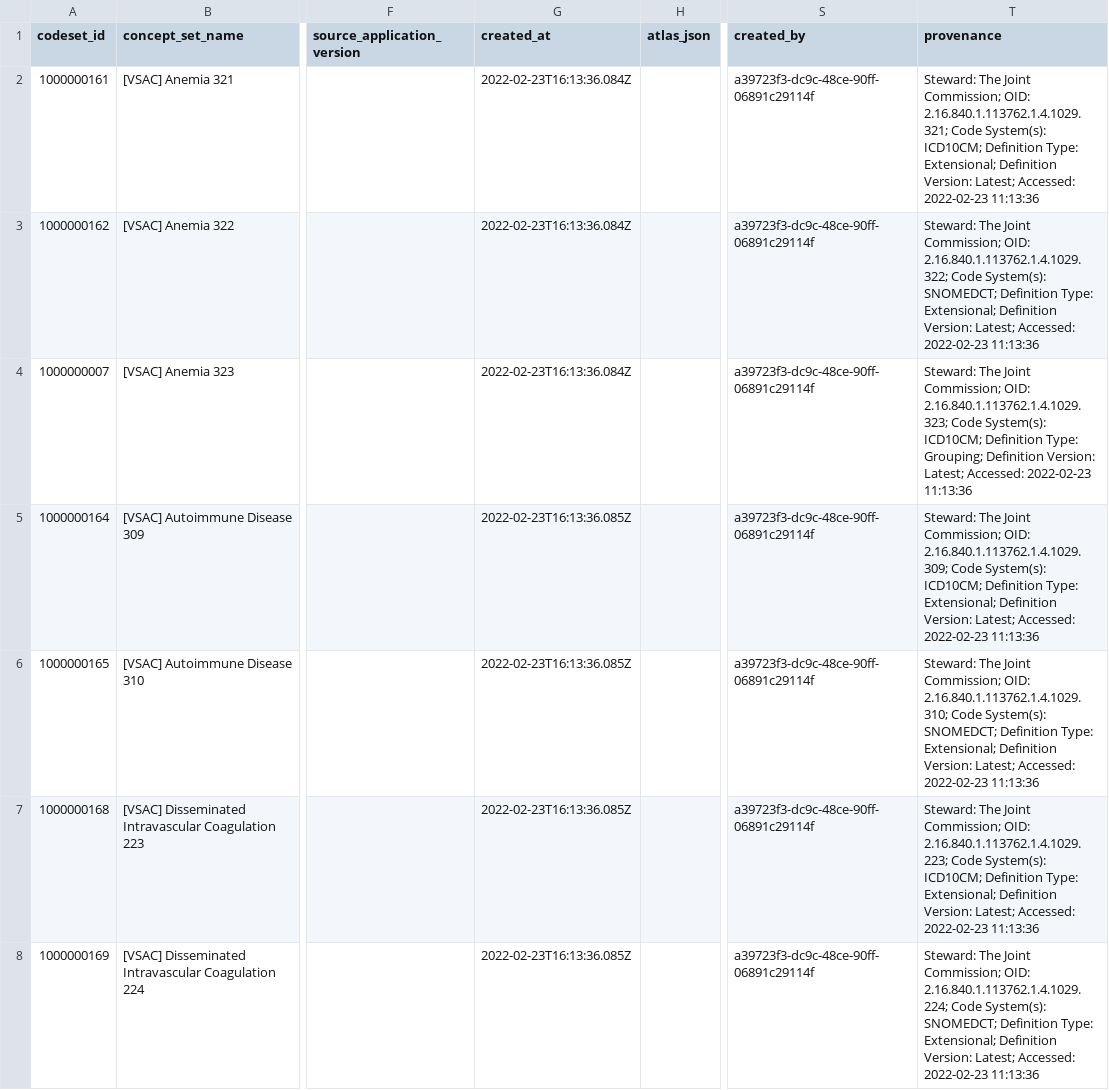
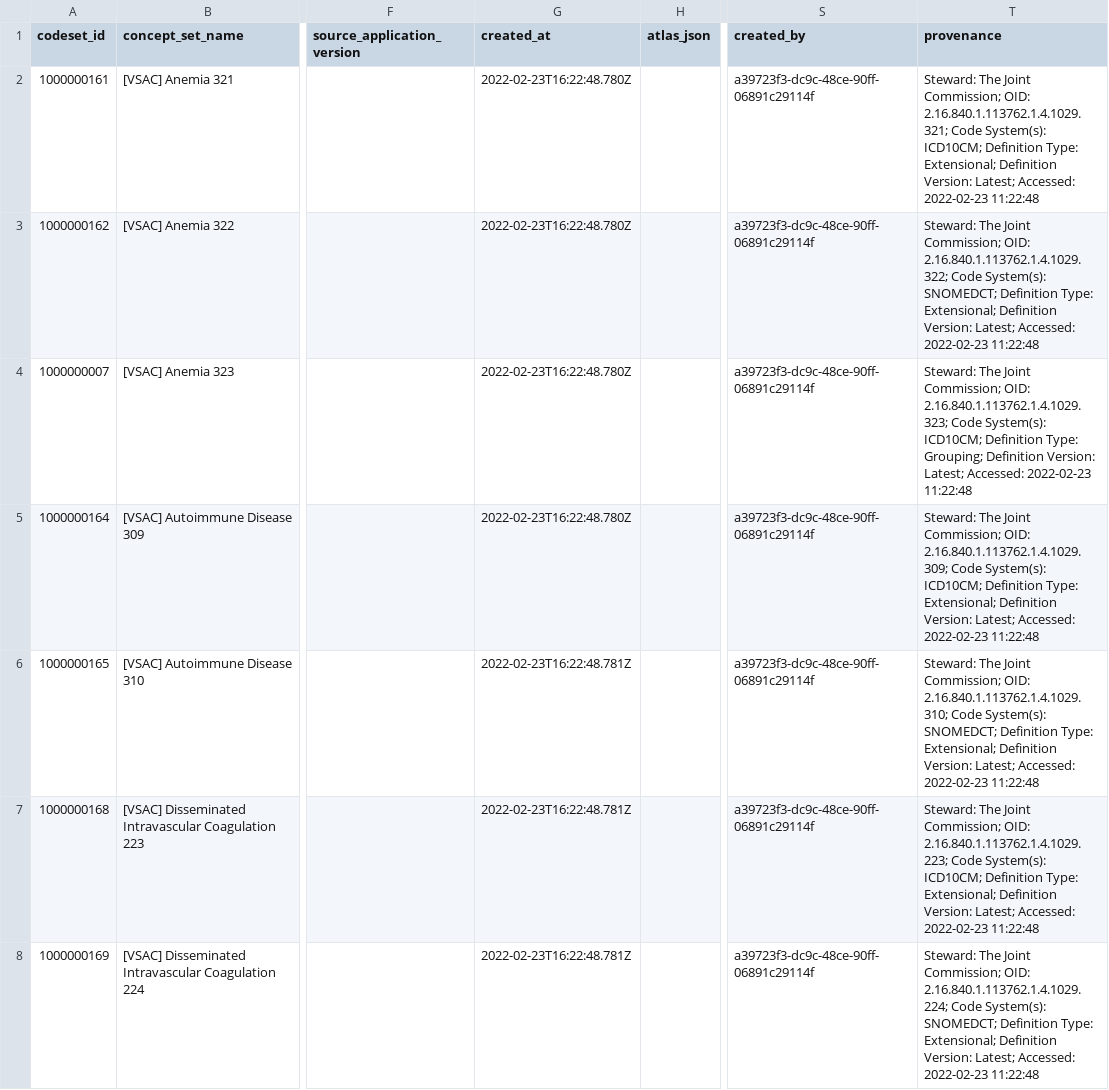
Before and after one commit to jhu-bids/TermHub, a CSV file: output/code_sets/2022.02.23/code_sets.csv, drawn as a sheet; only a part is shown, gaps mark what is left out; the diff covers the shown part only; the diff names each change by its address in the sheet, - before the commit and + after, or states it on an @@ line.

```diff
--- a/output/code_sets/2022.02.23/code_sets.csv
+++ b/output/code_sets/2022.02.23/code_sets.csv
-G2:G4 (created_at): 2022-02-23T16:13:36.084Z
+G2:G4 (created_at): 2022-02-23T16:22:48.780Z
-T2 (provenance): …Accessed: 2022-02-23 11:13:36
+T2 (provenance): …Accessed: 2022-02-23 11:22:48
-T3 (provenance): …Accessed: 2022-02-23 11:13:36
+T3 (provenance): …Accessed: 2022-02-23 11:22:48
-T4 (provenance): …Accessed: 2022-02-23 11:13:36
+T4 (provenance): …Accessed: 2022-02-23 11:22:48
-G5 (created_at): 2022-02-23T16:13:36.085Z
+G5 (created_at): 2022-02-23T16:22:48.780Z
-T5 (provenance): …Accessed: 2022-02-23 11:13:36
+T5 (provenance): …Accessed: 2022-02-23 11:22:48
-G6:G8 (created_at): 2022-02-23T16:13:36.085Z
+G6:G8 (created_at): 2022-02-23T16:22:48.781Z
-T6 (provenance): …Accessed: 2022-02-23 11:13:36
+T6 (provenance): …Accessed: 2022-02-23 11:22:48
-T7 (provenance): …Accessed: 2022-02-23 11:13:36
+T7 (provenance): …Accessed: 2022-02-23 11:22:48
-T8 (provenance): …Accessed: 2022-02-23 11:13:36
+T8 (provenance): …Accessed: 2022-02-23 11:22:48
```
Also changed, not shown: 148 edited cells elsewhere in this file, output/concept_set_container_edited/2022.02.23/concept_set_container_edited.csv, 2 other files.
